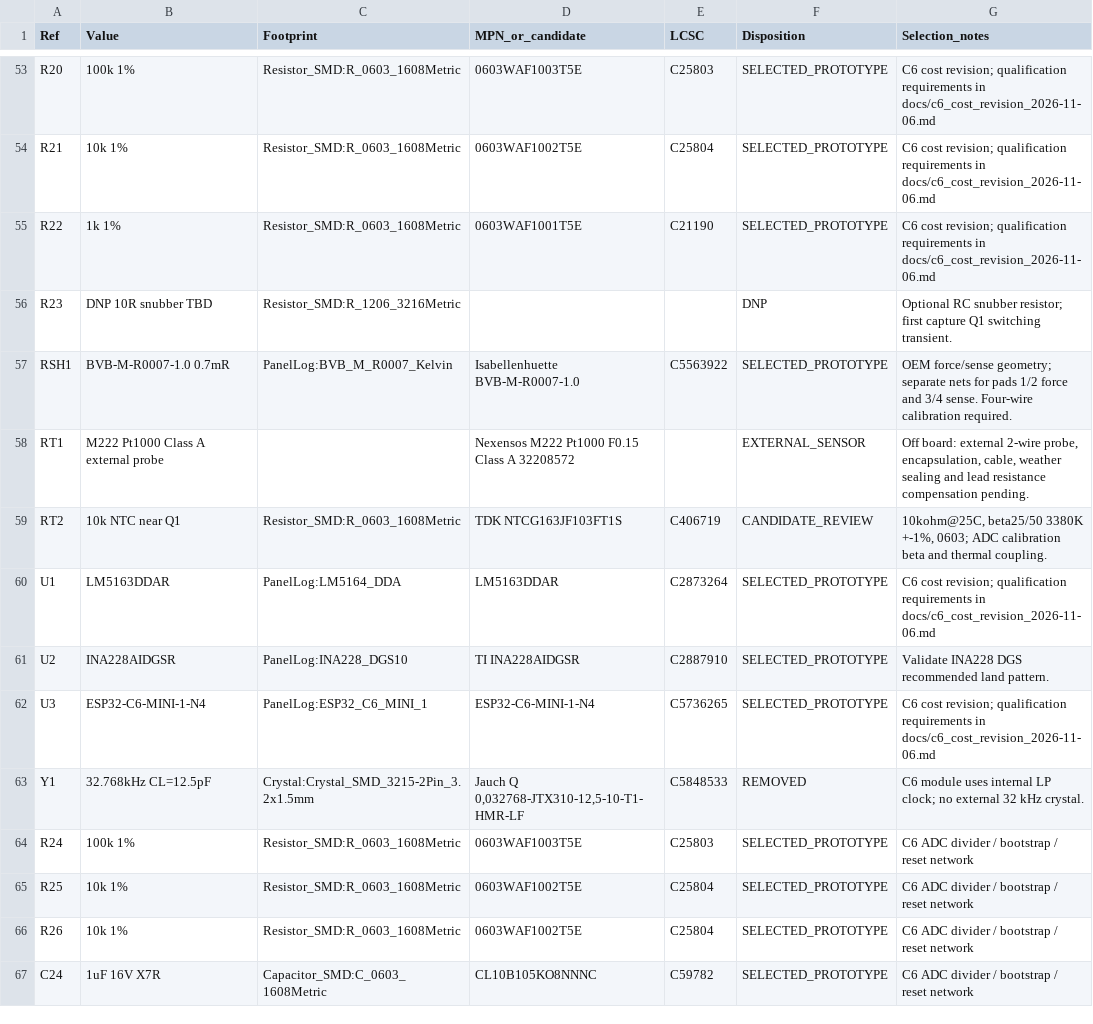
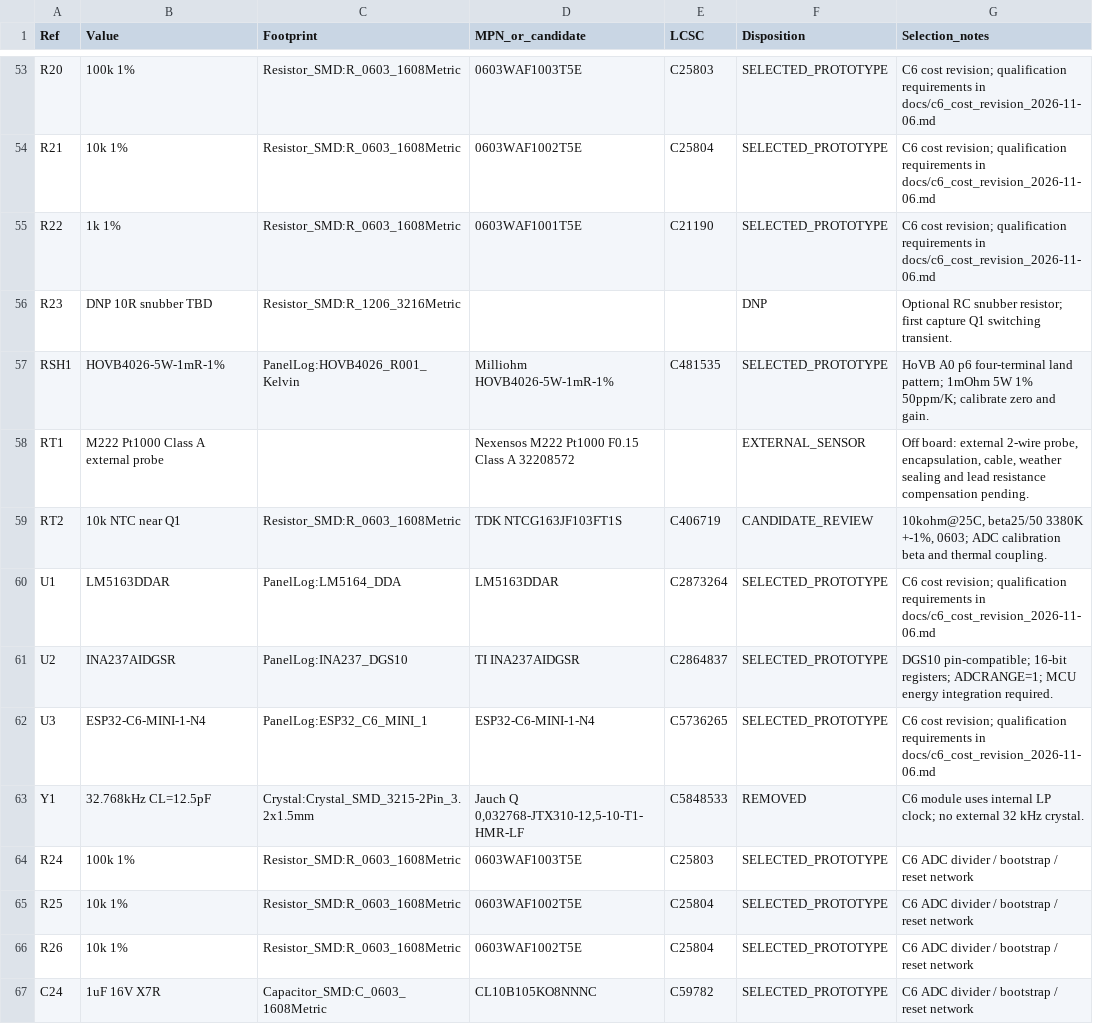
Before and after one commit to feliksdd/panellog, a CSV file: bom/panellog_rev0_selection.csv, drawn as a sheet; only a part is shown, gaps mark what is left out.

Commit message:
Use INA237 and HoVB four-terminal 1mOhm shunt on latest placement

```diff
--- a/bom/panellog_rev0_selection.csv
+++ b/bom/panellog_rev0_selection.csv
@@ -56,3 +56,3 @@ R22,1k 1%,Resistor_SMD:R_0603_1608Metric,0603WAF1001T5E,C21190,SELECTED_PROTOTYP
 R23,DNP 10R snubber TBD,Resistor_SMD:R_1206_3216Metric,,,DNP,Optional RC snubber resistor; first capture Q1 switching transient.
-RSH1,BVB-M-R0007-1.0 0.7mR,PanelLog:BVB_M_R0007_Kelvin,Isabellenhuette BVB-M-R0007-1.0,C5563922,SELECTED_PROTOTYPE,OEM force/sense geometry; separate nets for pads 1/2 force and 3/4 sense. Four-wire calibration required.
+RSH1,HOVB4026-5W-1mR-1%,PanelLog:HOVB4026_R001_Kelvin,Milliohm HOVB4026-5W-1mR-1%,C481535,SELECTED_PROTOTYPE,HoVB A0 p6 four-terminal land pattern; 1mOhm 5W 1% 50ppm/K; calibrate zero and gain.
 RT1,M222 Pt1000 Class A external probe,,Nexensos M222 Pt1000 F0.15 Class A 32208572,,EXTERNAL_SENSOR,"Off board: external 2-wire probe, encapsulation, cable, weather sealing and lead resistance compensation pending."
@@ -60,3 +60,3 @@ RT2,10k NTC near Q1,Resistor_SMD:R_0603_1608Metric,TDK NTCG163JF103FT1S,C406719,
 U1,LM5163DDAR,PanelLog:LM5164_DDA,LM5163DDAR,C2873264,SELECTED_PROTOTYPE,C6 cost revision; qualification requirements in docs/c6_cost_revision_2026-11-06.md
-U2,INA228AIDGSR,PanelLog:INA228_DGS10,TI INA228AIDGSR,C2887910,SELECTED_PROTOTYPE,Validate INA228 DGS recommended land pattern.
+U2,INA237AIDGSR,PanelLog:INA237_DGS10,TI INA237AIDGSR,C2864837,SELECTED_PROTOTYPE,DGS10 pin-compatible; 16-bit registers; ADCRANGE=1; MCU energy integration required.
 U3,ESP32-C6-MINI-1-N4,PanelLog:ESP32_C6_MINI_1,ESP32-C6-MINI-1-N4,C5736265,SELECTED_PROTOTYPE,C6 cost revision; qualification requirements in docs/c6_cost_revision_2026-11-06.md
```
Also changed, not shown: bom/panellog_c6_procurement_4boards.csv, 13 other files.
